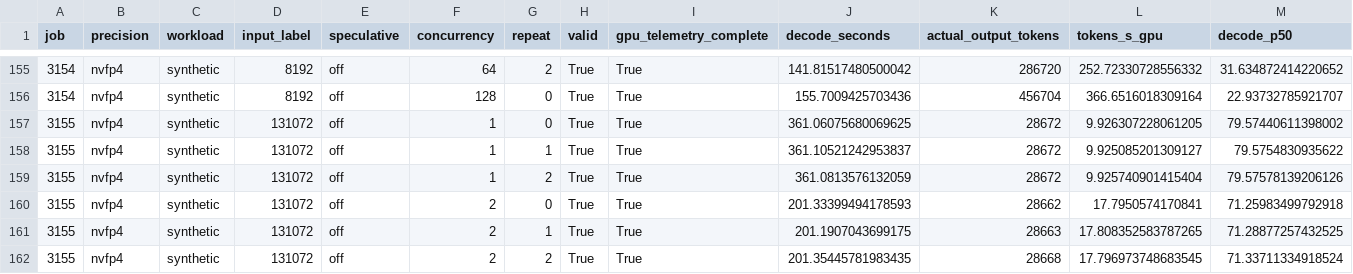
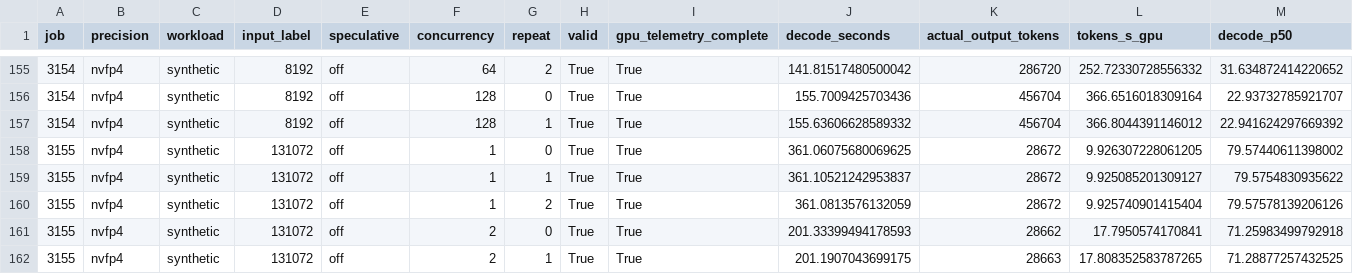
Before and after one commit to zhiyuanhubj/agent-benchmark-evals-20261019, a CSV file: evidence/muse_decode_perf_20261029/decode_rounds.csv, drawn as a sheet; only a part is shown, gaps mark what is left out; the shorter side is filled out with more unchanged rows; rows hold the shown columns only; the diff names each change by its address in the sheet, - before the commit and + after, or states it on an @@ line.

Commit message:
Update independent Muse decode-only measurement progress

```diff
--- a/evidence/muse_decode_perf_20261029/decode_rounds.csv
+++ b/evidence/muse_decode_perf_20261029/decode_rounds.csv
+row 157: 3154 | nvfp4 | synthetic | 8192 | off | 128 | 1 | True | True | 155.63606628589332 | 456704 | 366.8044391146012 | 22.941624297669392
```
Also changed, not shown: evidence/muse_decode_perf_20261029/decode_matrix.csv, 14 other files.
